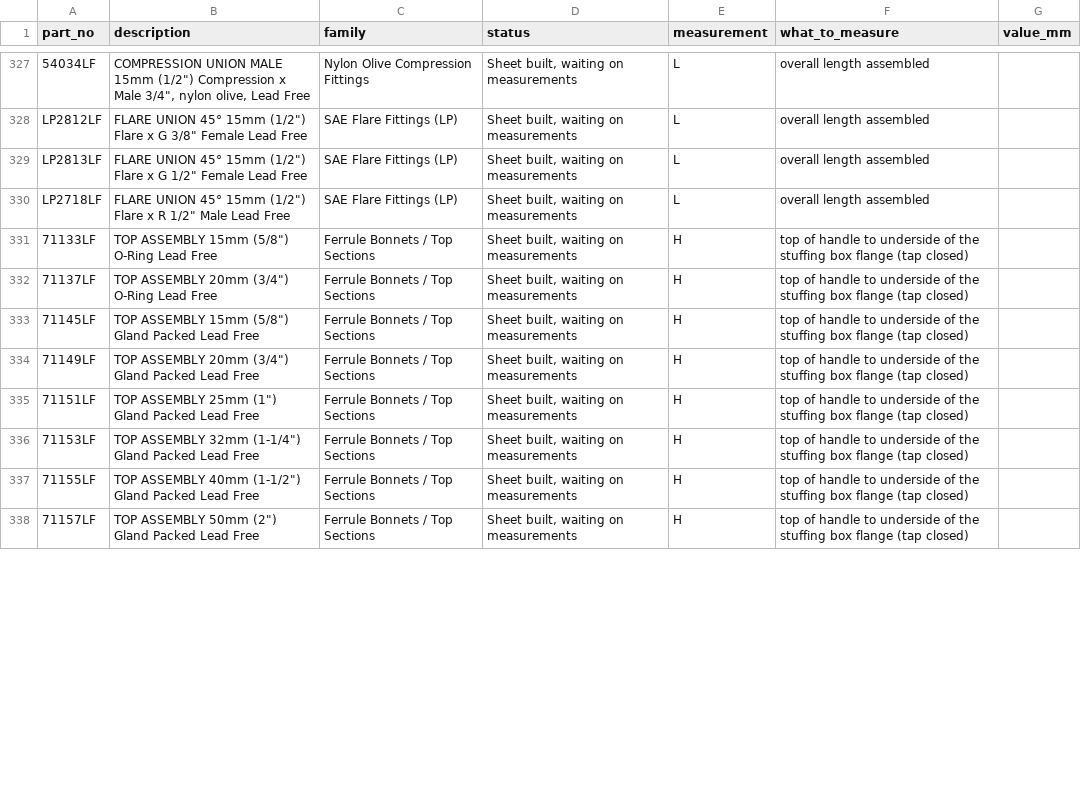
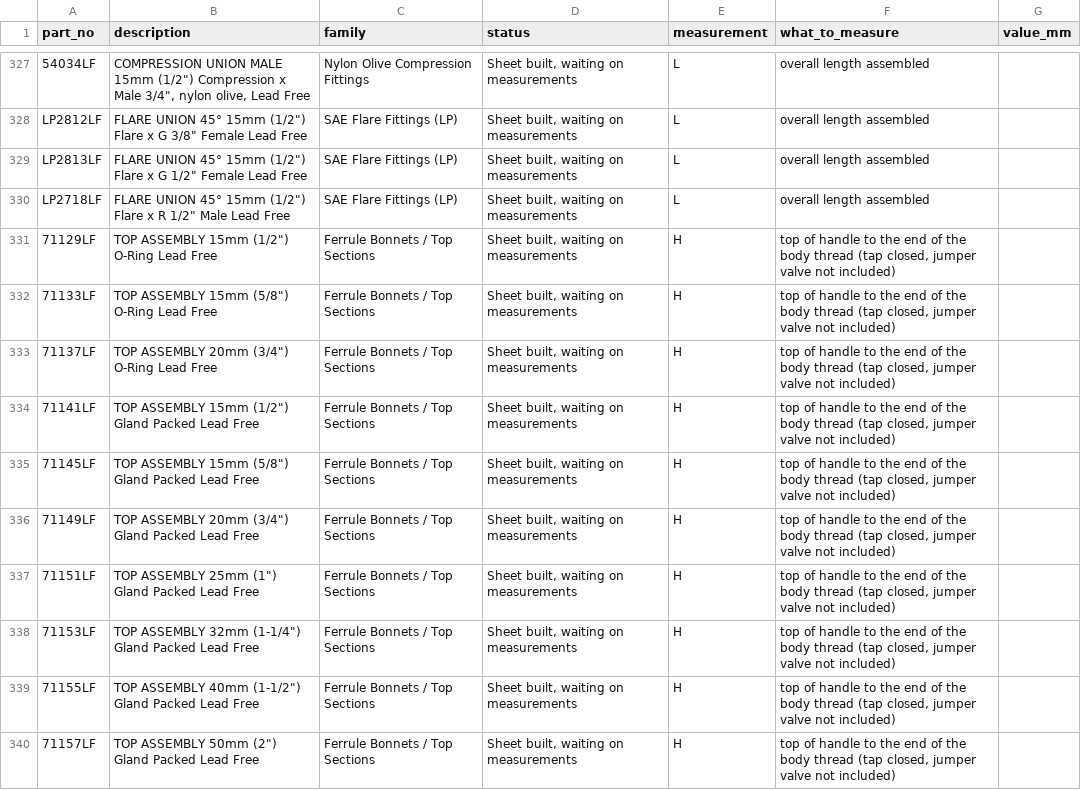
Before and after one commit to thomasagooden-crypto/tg-tech-data-sheets, a CSV file: Measurements_Needed.csv, drawn as a sheet; only a part is shown, gaps mark what is left out; the diff covers the shown part only.

```diff
--- a/Measurements_Needed.csv
+++ b/Measurements_Needed.csv
@@ -330,9 +330,11 @@ LP2813LF,"FLARE UNION 45° 15mm (1/2"") Flare x G 1/2"" Female Lead Free",SAE Fl
 LP2718LF,"FLARE UNION 45° 15mm (1/2"") Flare x R 1/2"" Male Lead Free",SAE Flare Fittings (LP),"Sheet built, waiting on measurements",L,overall length assembled,
-71133LF,"TOP ASSEMBLY 15mm (5/8"") O-Ring Lead Free",Ferrule Bonnets / Top Sections,"Sheet built, waiting on measurements",H,top of handle to underside of the stuffing box flange (tap closed),
-71137LF,"TOP ASSEMBLY 20mm (3/4"") O-Ring Lead Free",Ferrule Bonnets / Top Sections,"Sheet built, waiting on measurements",H,top of handle to underside of the stuffing box flange (tap closed),
-71145LF,"TOP ASSEMBLY 15mm (5/8"") Gland Packed Lead Free",Ferrule Bonnets / Top Sections,"Sheet built, waiting on measurements",H,top of handle to underside of the stuffing box flange (tap closed),
-71149LF,"TOP ASSEMBLY 20mm (3/4"") Gland Packed Lead Free",Ferrule Bonnets / Top Sections,"Sheet built, waiting on measurements",H,top of handle to underside of the stuffing box flange (tap closed),
-71151LF,"TOP ASSEMBLY 25mm (1"") Gland Packed Lead Free",Ferrule Bonnets / Top Sections,"Sheet built, waiting on measurements",H,top of handle to underside of the stuffing box flange (tap closed),
-71153LF,"TOP ASSEMBLY 32mm (1-1/4"") Gland Packed Lead Free",Ferrule Bonnets / Top Sections,"Sheet built, waiting on measurements",H,top of handle to underside of the stuffing box flange (tap closed),
-71155LF,"TOP ASSEMBLY 40mm (1-1/2"") Gland Packed Lead Free",Ferrule Bonnets / Top Sections,"Sheet built, waiting on measurements",H,top of handle to underside of the stuffing box flange (tap closed),
-71157LF,"TOP ASSEMBLY 50mm (2"") Gland Packed Lead Free",Ferrule Bonnets / Top Sections,"Sheet built, waiting on measurements",H,top of handle to underside of the stuffing box flange (tap closed),
+71129LF,"TOP ASSEMBLY 15mm (1/2"") O-Ring Lead Free",Ferrule Bonnets / Top Sections,"Sheet built, waiting on measurements",H,"top of handle to the end of the body thread (tap closed, jumper valve not included)",
+71133LF,"TOP ASSEMBLY 15mm (5/8"") O-Ring Lead Free",Ferrule Bonnets / Top Sections,"Sheet built, waiting on measurements",H,"top of handle to the end of the body thread (tap closed, jumper valve not included)",
+71137LF,"TOP ASSEMBLY 20mm (3/4"") O-Ring Lead Free",Ferrule Bonnets / Top Sections,"Sheet built, waiting on measurements",H,"top of handle to the end of the body thread (tap closed, jumper valve not included)",
+71141LF,"TOP ASSEMBLY 15mm (1/2"") Gland Packed Lead Free",Ferrule Bonnets / Top Sections,"Sheet built, waiting on measurements",H,"top of handle to the end of the body thread (tap closed, jumper valve not included)",
+71145LF,"TOP ASSEMBLY 15mm (5/8"") Gland Packed Lead Free",Ferrule Bonnets / Top Sections,"Sheet built, waiting on measurements",H,"top of handle to the end of the body thread (tap closed, jumper valve not included)",
+71149LF,"TOP ASSEMBLY 20mm (3/4"") Gland Packed Lead Free",Ferrule Bonnets / Top Sections,"Sheet built, waiting on measurements",H,"top of handle to the end of the body thread (tap closed, jumper valve not included)",
+71151LF,"TOP ASSEMBLY 25mm (1"") Gland Packed Lead Free",Ferrule Bonnets / Top Sections,"Sheet built, waiting on measurements",H,"top of handle to the end of the body thread (tap closed, jumper valve not included)",
+71153LF,"TOP ASSEMBLY 32mm (1-1/4"") Gland Packed Lead Free",Ferrule Bonnets / Top Sections,"Sheet built, waiting on measurements",H,"top of handle to the end of the body thread (tap closed, jumper valve not included)",
+71155LF,"TOP ASSEMBLY 40mm (1-1/2"") Gland Packed Lead Free",Ferrule Bonnets / Top Sections,"Sheet built, waiting on measurements",H,"top of handle to the end of the body thread (tap closed, jumper valve not included)",
+71157LF,"TOP ASSEMBLY 50mm (2"") Gland Packed Lead Free",Ferrule Bonnets / Top Sections,"Sheet built, waiting on measurements",H,"top of handle to the end of the body thread (tap closed, jumper valve not included)",
```
Also changed, not shown: 2 removed rows and 8 edited cells elsewhere in this file, Master_Measurements.csv, 19 other files.
